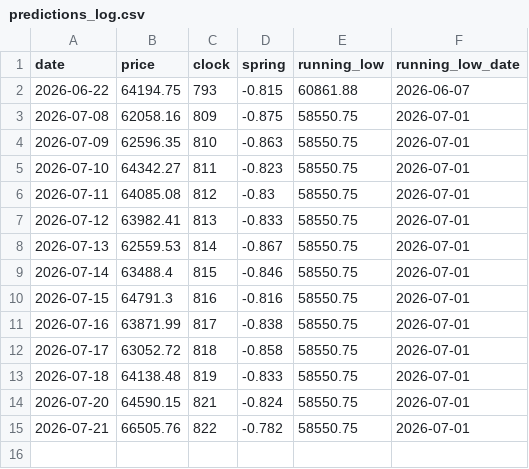
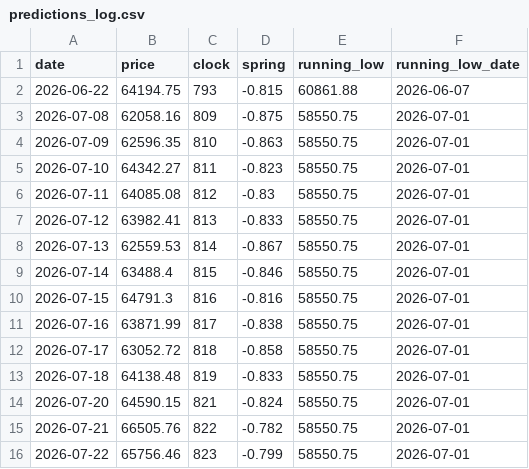
Before and after one commit to JaeHeat/bitcoin-daily-site, a CSV file: cycle/predictions_log.csv, drawn as a sheet; the diff names each change by its address in the sheet, - before the commit and + after, or states it on an @@ line.

Commit message:
cycle: refresh clock data + log 2026-07-22

```diff
--- a/cycle/predictions_log.csv
+++ b/cycle/predictions_log.csv
+row 16: 2026-07-22 | 65756.46 | 823 | -0.799 | 58550.75 | 2026-07-01
```
Also changed, not shown: 1 other file.
